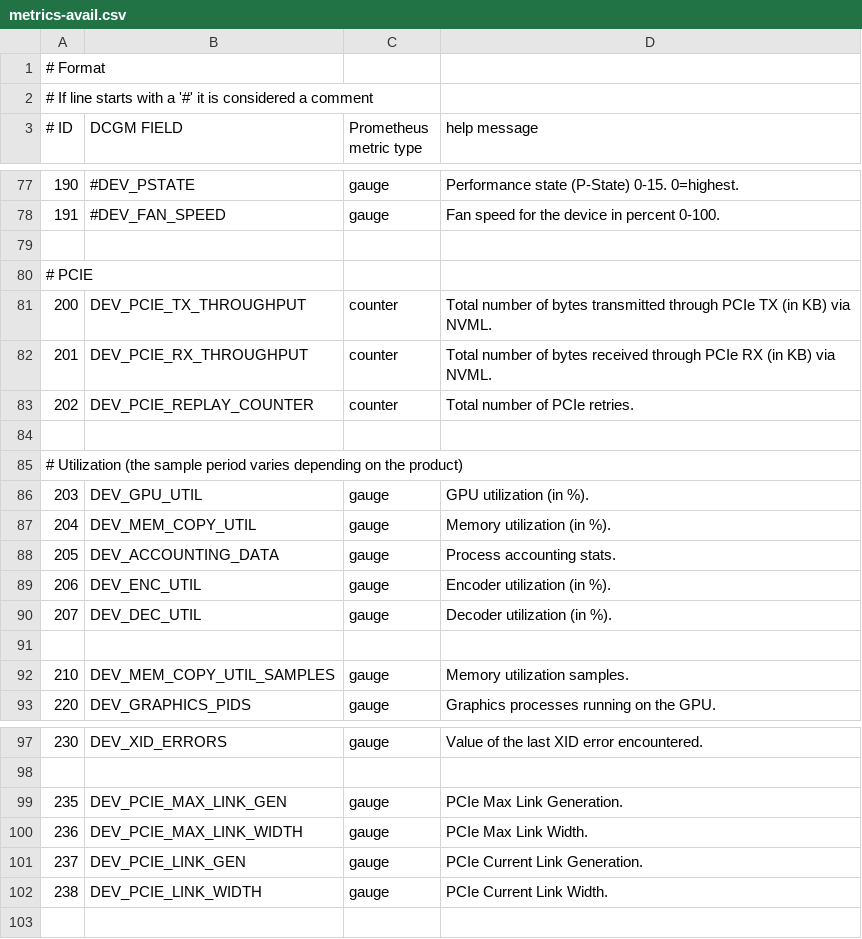
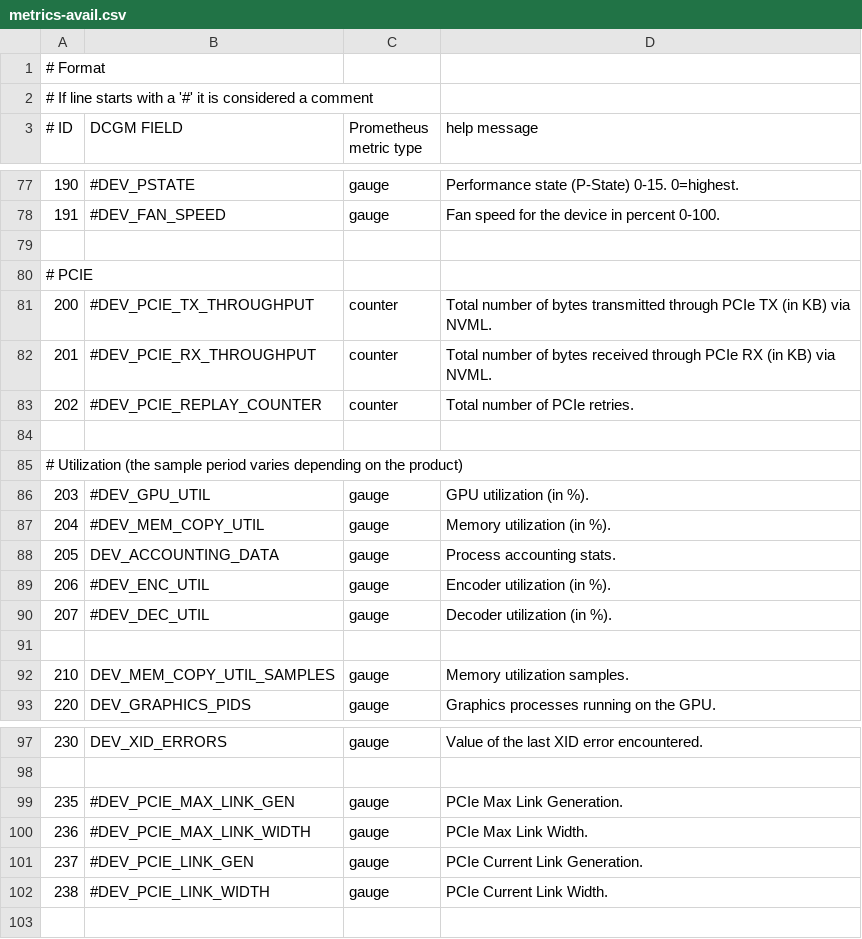
Before and after one commit to jelmd/nvmex, a CSV file: etc/metrics-avail.csv, drawn as a sheet; only a part is shown, gaps mark what is left out.

Commit message:
utilization + PCIe metrics

```diff
--- a/etc/metrics-avail.csv
+++ b/etc/metrics-avail.csv
@@ -80,12 +80,12 @@
 # PCIE,,
-200, DEV_PCIE_TX_THROUGHPUT,  counter, Total number of bytes transmitted through PCIe TX (in KB) via NVML.
-201, DEV_PCIE_RX_THROUGHPUT,  counter, Total number of bytes received through PCIe RX (in KB) via NVML.
-202, DEV_PCIE_REPLAY_COUNTER, counter, Total number of PCIe retries.
+200, #DEV_PCIE_TX_THROUGHPUT,  counter, Total number of bytes transmitted through PCIe TX (in KB) via NVML.
+201, #DEV_PCIE_RX_THROUGHPUT,  counter, Total number of bytes received through PCIe RX (in KB) via NVML.
+202, #DEV_PCIE_REPLAY_COUNTER, counter, Total number of PCIe retries.
 
 # Utilization (the sample period varies depending on the product),,
-203, DEV_GPU_UTIL,      gauge, GPU utilization (in %).
-204, DEV_MEM_COPY_UTIL, gauge, Memory utilization (in %).
+203, #DEV_GPU_UTIL,      gauge, GPU utilization (in %).
+204, #DEV_MEM_COPY_UTIL, gauge, Memory utilization (in %).
 205, DEV_ACCOUNTING_DATA, gauge, Process accounting stats.
-206, DEV_ENC_UTIL,      gauge, Encoder utilization (in %).
-207, DEV_DEC_UTIL ,     gauge, Decoder utilization (in %).
+206, #DEV_ENC_UTIL,      gauge, Encoder utilization (in %).
+207, #DEV_DEC_UTIL ,     gauge, Decoder utilization (in %).
 
@@ -98,6 +98,6 @@
 
-235, DEV_PCIE_MAX_LINK_GEN, gauge, PCIe Max Link Generation.
-236, DEV_PCIE_MAX_LINK_WIDTH, gauge, PCIe Max Link Width.
-237, DEV_PCIE_LINK_GEN, gauge, PCIe Current Link Generation.
-238, DEV_PCIE_LINK_WIDTH, gauge, PCIe Current Link Width.
+235, #DEV_PCIE_MAX_LINK_GEN, gauge, PCIe Max Link Generation.
+236, #DEV_PCIE_MAX_LINK_WIDTH, gauge, PCIe Max Link Width.
+237, #DEV_PCIE_LINK_GEN, gauge, PCIe Current Link Generation.
+238, #DEV_PCIE_LINK_WIDTH, gauge, PCIe Current Link Width.
 
```
Also changed, not shown: 9 other files.
